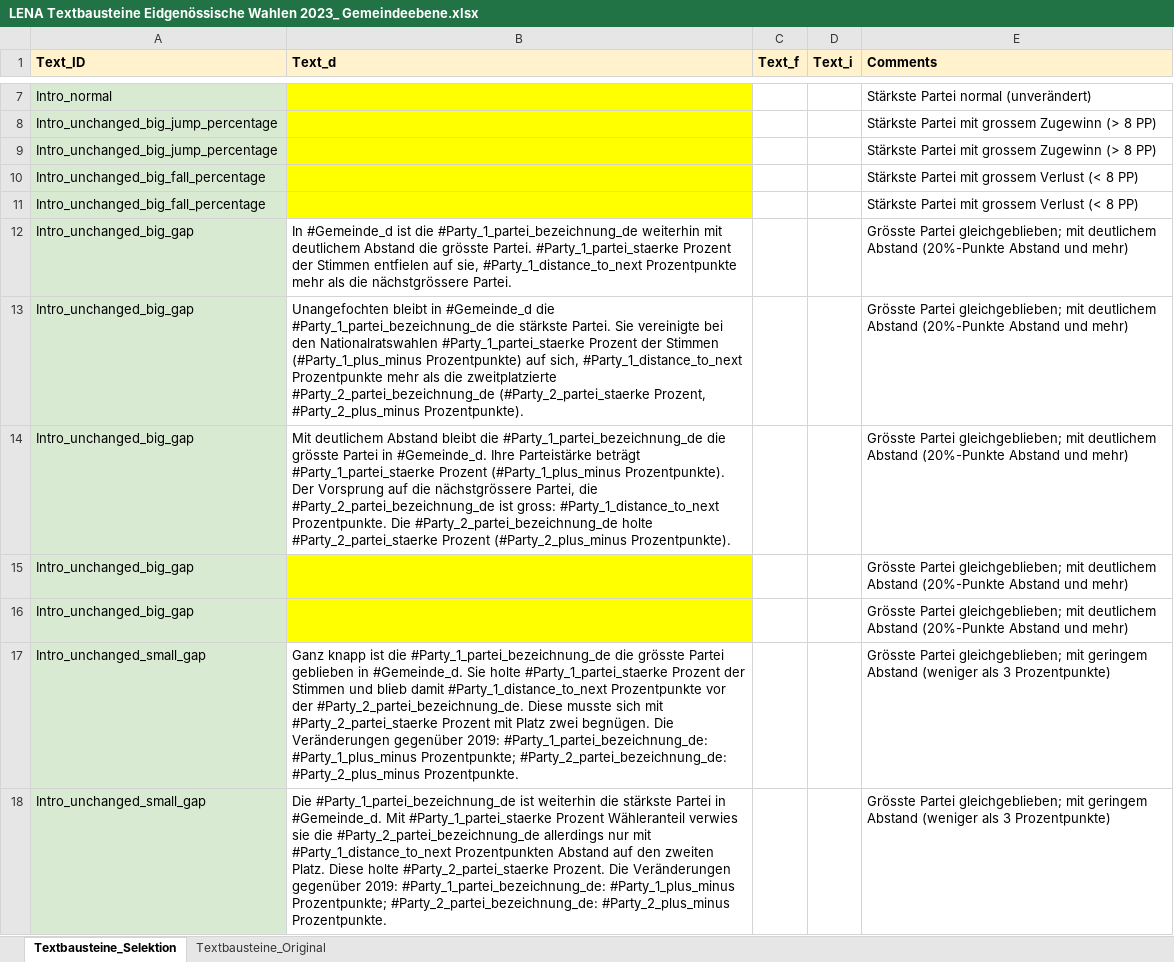
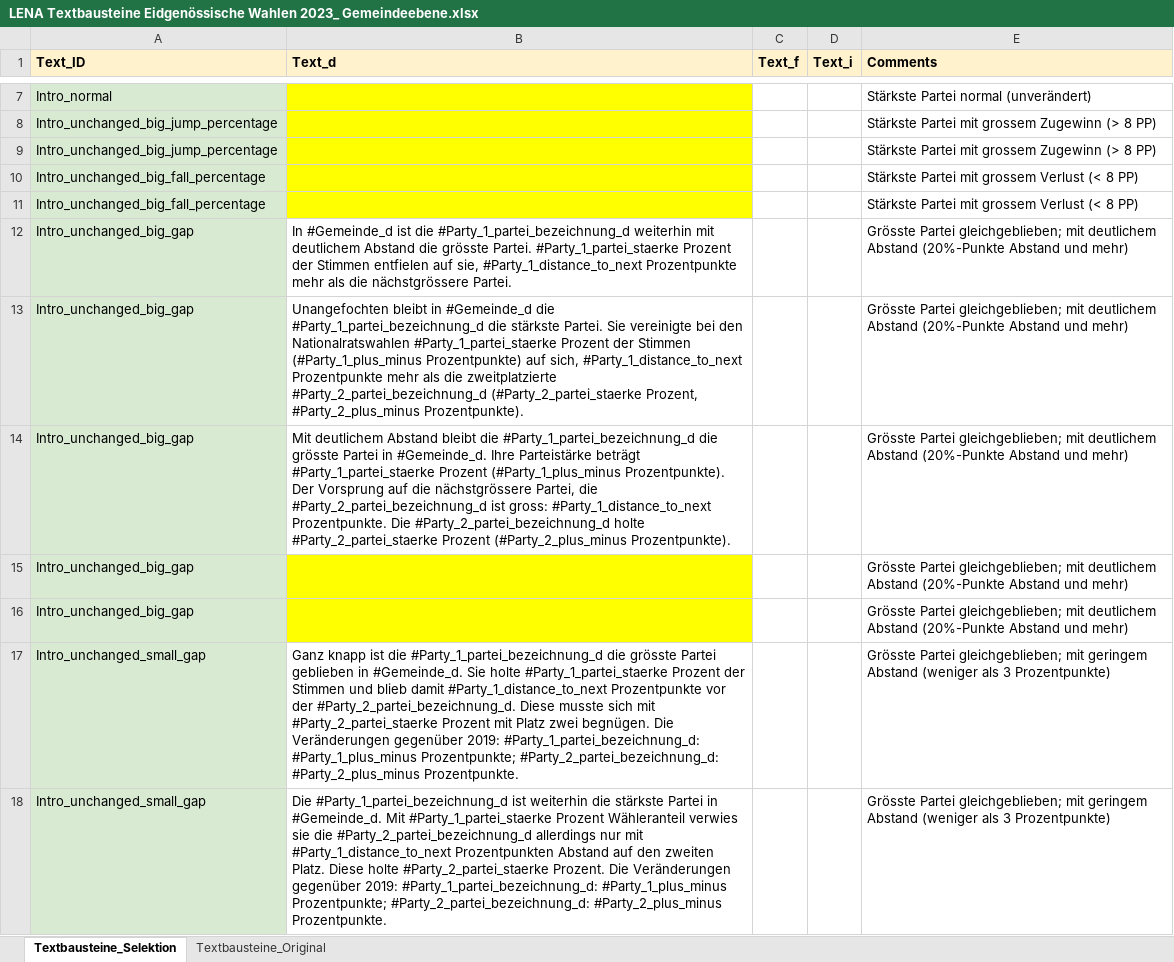
Before and after one commit to awp-finanznachrichten/sda_eidgenoessische_wahlen_datafeed, an Excel workbook: Texte/LENA Textbausteine Eidgenössische Wahlen 2023_ Gemeindeebene.xlsx, sheet Textbausteine_Selektion, drawn as a sheet; only a part is shown, gaps mark what is left out; values as stored, in another font and other column widths than the file's, no borders; charts and pictures not drawn; the diff covers the shown part only; the diff names each change by its address in the sheet, - before the commit and + after, or states it on an @@ line.

```diff
--- a/Texte/LENA Textbausteine Eidgenössische Wahlen 2023_ Gemeindeebene.xlsx (sheet Textbausteine_Selektion)
+++ b/Texte/LENA Textbausteine Eidgenössische Wahlen 2023_ Gemeindeebene.xlsx (sheet Textbausteine_Selektion)
-B12 (Text_d): …ist die #Party_1_partei_bezeichnung_de weiterhin mit…
+B12 (Text_d): …ist die #Party_1_partei_bezeichnung_d weiterhin mit…
-B13 (Text_d): …#Gemeinde_d die #Party_1_partei_bezeichnung_de die stärkste Partei. Sie vereinigte bei den Nationalratswahlen #Party_1_partei_staerke Prozent der Stimmen (#Party_1_plus_minus Prozentpunkte) auf sich, #Party_1_distance_to_next Prozentpunkte mehr als die zweitplatzierte #Party_2_partei_bezeichnung_de (#Party_2_partei_staerke Prozent,…
+B13 (Text_d): …#Gemeinde_d die #Party_1_partei_bezeichnung_d die stärkste Partei. Sie vereinigte bei den Nationalratswahlen #Party_1_partei_staerke Prozent der Stimmen (#Party_1_plus_minus Prozentpunkte) auf sich, #Party_1_distance_to_next Prozentpunkte mehr als die zweitplatzierte #Party_2_partei_bezeichnung_d (#Party_2_partei_staerke Prozent,…
-B14 (Text_d): …bleibt die #Party_1_partei_bezeichnung_de die grösste Partei in #Gemeinde_d. Ihre Parteistärke beträgt #Party_1_partei_staerke Prozent (#Party_1_plus_minus Prozentpunkte). Der Vorsprung auf die nächstgrössere Partei, die #Party_2_partei_bezeichnung_de ist gross: #Party_1_distance_to_next Prozentpunkte. Die #Party_2_partei_bezeichnung_de holte #Party_2_partei_staerke…
+B14 (Text_d): …bleibt die #Party_1_partei_bezeichnung_d die grösste Partei in #Gemeinde_d. Ihre Parteistärke beträgt #Party_1_partei_staerke Prozent (#Party_1_plus_minus Prozentpunkte). Der Vorsprung auf die nächstgrössere Partei, die #Party_2_partei_bezeichnung_d ist gross: #Party_1_distance_to_next Prozentpunkte. Die #Party_2_partei_bezeichnung_d holte #Party_2_partei_staerke…
-B17 (Text_d): …ist die #Party_1_partei_bezeichnung_de die grösste Partei geblieben in #Gemeinde_d. Sie holte #Party_1_partei_staerke Prozent der Stimmen und blieb damit #Party_1_distance_to_next Prozentpunkte vor der #Party_2_partei_bezeichnung_de. Diese musste sich mit #Party_2_partei_staerke Prozent mit Platz zwei begnügen. Die Veränderungen gegenüber 2019: #Party_1_partei_bezeichnung_de: #Party_1_plus_minus Prozentpunkte; #Party_2_partei_bezeichnung_de: #Party_2_plus_minus Prozentpunkte.
+B17 (Text_d): …ist die #Party_1_partei_bezeichnung_d die grösste Partei geblieben in #Gemeinde_d. Sie holte #Party_1_partei_staerke Prozent der Stimmen und blieb damit #Party_1_distance_to_next Prozentpunkte vor der #Party_2_partei_bezeichnung_d. Diese musste sich mit #Party_2_partei_staerke Prozent mit Platz zwei begnügen. Die Veränderungen gegenüber 2019: #Party_1_partei_bezeichnung_d: #Party_1_plus_minus Prozentpunkte; #Party_2_partei_bezeichnung_d: #Party_2_plus_minus Prozentpunkte.
-B18 (Text_d): Die #Party_1_partei_bezeichnung_de ist weiterhin die stärkste Partei in #Gemeinde_d. Mit #Party_1_partei_staerke Prozent Wähleranteil verwies sie die #Party_2_partei_bezeichnung_de allerdings nur mit #Party_1_distance_to_next Prozentpunkten Abstand auf den zweiten Platz. Diese holte #Party_2_partei_staerke Prozent. Die Veränderungen gegenüber 2019: #Party_1_partei_bezeichnung_de: #Party_1_plus_minus Prozentpunkte; #Party_2_partei_bezeichnung_de: #Party_2_plus_minus Prozentpunkte.
+B18 (Text_d): Die #Party_1_partei_bezeichnung_d ist weiterhin die stärkste Partei in #Gemeinde_d. Mit #Party_1_partei_staerke Prozent Wähleranteil verwies sie die #Party_2_partei_bezeichnung_d allerdings nur mit #Party_1_distance_to_next Prozentpunkten Abstand auf den zweiten Platz. Diese holte #Party_2_partei_staerke Prozent. Die Veränderungen gegenüber 2019: #Party_1_partei_bezeichnung_d: #Party_1_plus_minus Prozentpunkte; #Party_2_partei_bezeichnung_d: #Party_2_plus_minus Prozentpunkte.
```
Also changed, not shown: 25 edited cells and cell formats elsewhere in this sheet, Texte/Eidgenössische Wahlen 2023_ Textbausteine.xlsx, 13 other files.
